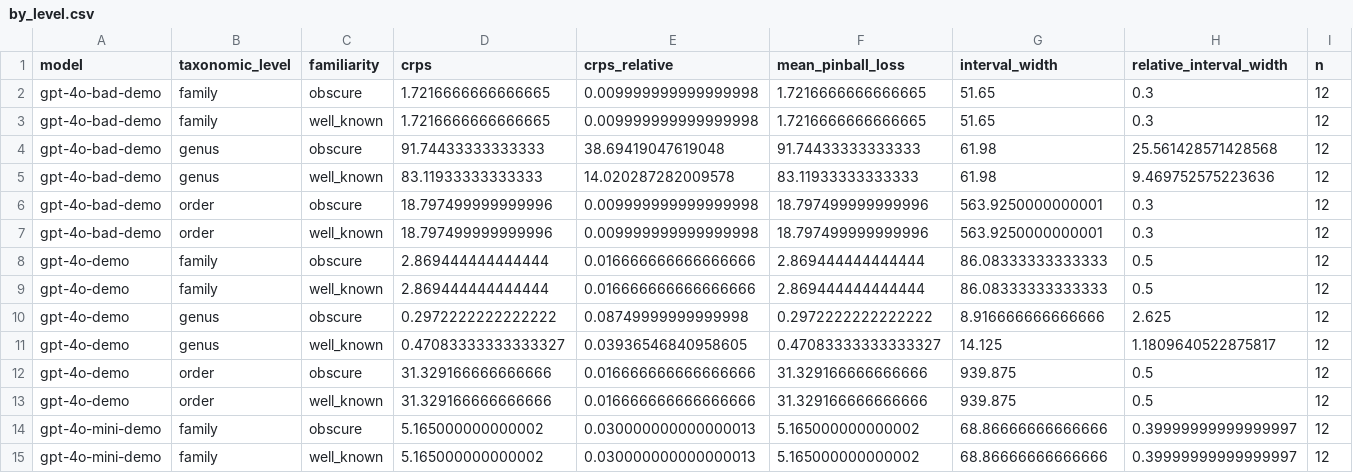
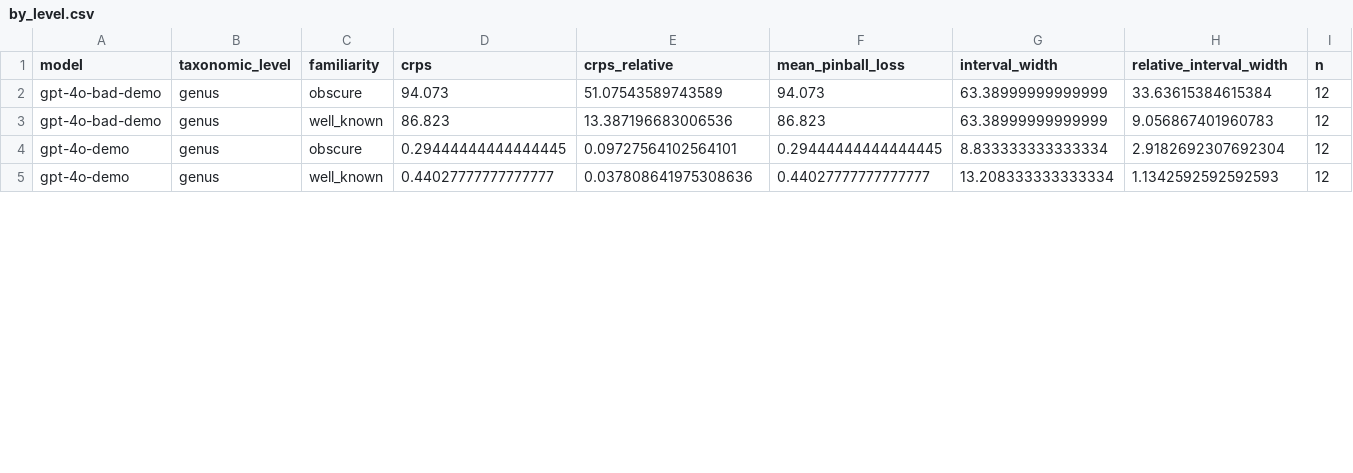
Before and after one commit to drkalexander1/bird-taxonomy-evals, a CSV file: results/demo/by_level.csv, drawn as a sheet; only a part is shown; the diff covers the shown part only.

```diff
--- a/results/demo/by_level.csv
+++ b/results/demo/by_level.csv
@@ -1,15 +1,5 @@
 model,taxonomic_level,familiarity,crps,crps_relative,mean_pinball_loss,interval_width,relative_interval_width,n
-gpt-4o-bad-demo,family,obscure,1.7216666666666665,0.009999999999999998,1.7216666666666665,51.65,0.3,12
-gpt-4o-bad-demo,family,well_known,1.7216666666666665,0.009999999999999998,1.7216666666666665,51.65,0.3,12
-gpt-4o-bad-demo,genus,obscure,91.74433333333333,38.69419047619048,91.74433333333333,61.98,25.561428571428568,12
-gpt-4o-bad-demo,genus,well_known,83.11933333333333,14.020287282009578,83.11933333333333,61.98,9.469752575223636,12
-gpt-4o-bad-demo,order,obscure,18.797499999999996,0.009999999999999998,18.797499999999996,563.9250000000001,0.3,12
-gpt-4o-bad-demo,order,well_known,18.797499999999996,0.009999999999999998,18.797499999999996,563.9250000000001,0.3,12
-gpt-4o-demo,family,obscure,2.869444444444444,0.016666666666666666,2.869444444444444,86.08333333333333,0.5,12
-gpt-4o-demo,family,well_known,2.869444444444444,0.016666666666666666,2.869444444444444,86.08333333333333,0.5,12
-gpt-4o-demo,genus,obscure,0.2972222222222222,0.08749999999999998,0.2972222222222222,8.916666666666666,2.625,12
-gpt-4o-demo,genus,well_known,0.47083333333333327,0.03936546840958605,0.47083333333333327,14.125,1.1809640522875817,12
-gpt-4o-demo,order,obscure,31.329166666666666,0.016666666666666666,31.329166666666666,939.875,0.5,12
-gpt-4o-demo,order,well_known,31.329166666666666,0.016666666666666666,31.329166666666666,939.875,0.5,12
-gpt-4o-mini-demo,family,obscure,5.165000000000002,0.030000000000000013,5.165000000000002,68.86666666666666,0.39999999999999997,12
-gpt-4o-mini-demo,family,well_known,5.165000000000002,0.030000000000000013,5.165000000000002,68.86666666666666,0.39999999999999997,12
+gpt-4o-bad-demo,genus,obscure,94.073,51.07543589743589,94.073,63.38999999999999,33.63615384615384,12
+gpt-4o-bad-demo,genus,well_known,86.823,13.387196683006536,86.823,63.38999999999999,9.056867401960783,12
+gpt-4o-demo,genus,obscure,0.29444444444444445,0.09727564102564101,0.29444444444444445,8.833333333333334,2.9182692307692304,12
+gpt-4o-demo,genus,well_known,0.44027777777777777,0.037808641975308636,0.44027777777777777,13.208333333333334,1.1342592592592593,12
```
Also changed, not shown: 2 removed rows and 10 edited cells elsewhere in this file, results/demo/classification.csv, results/demo/consistency.csv, 24 other files.
